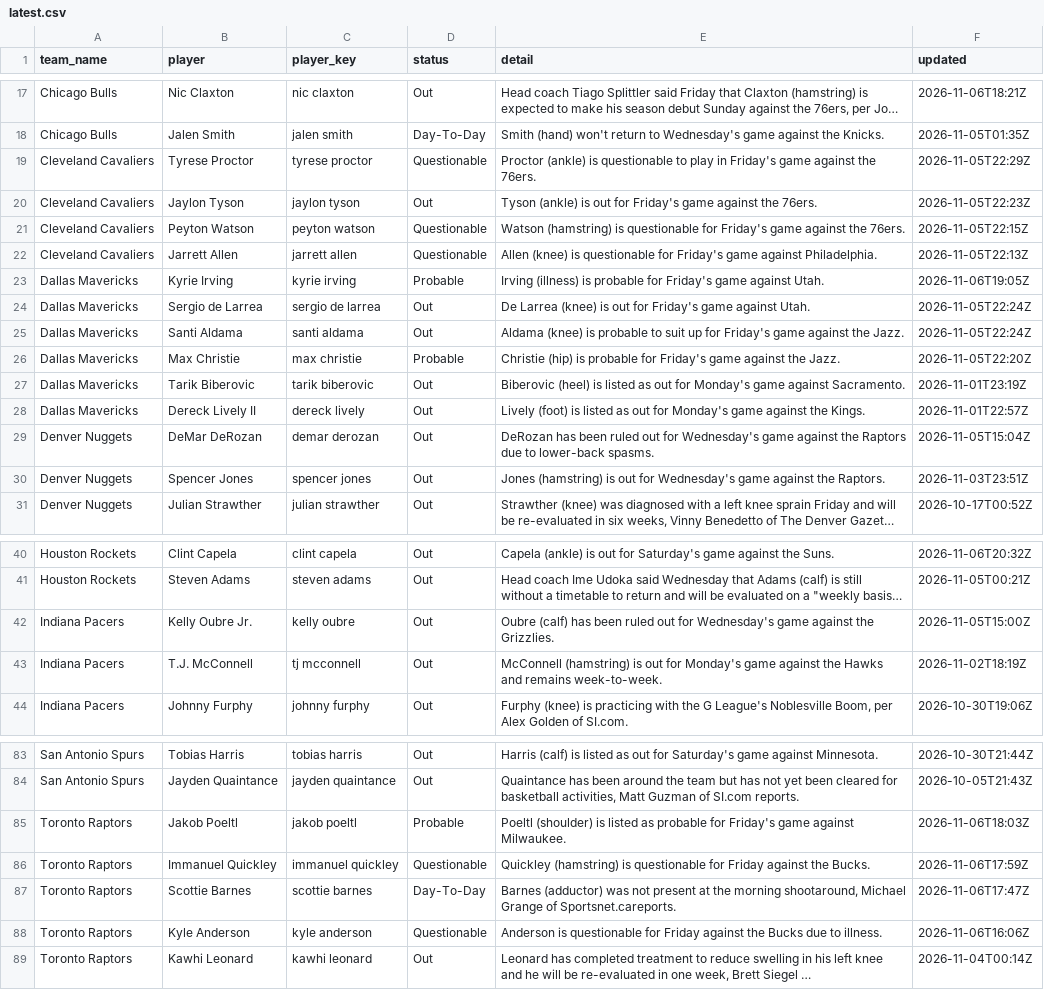
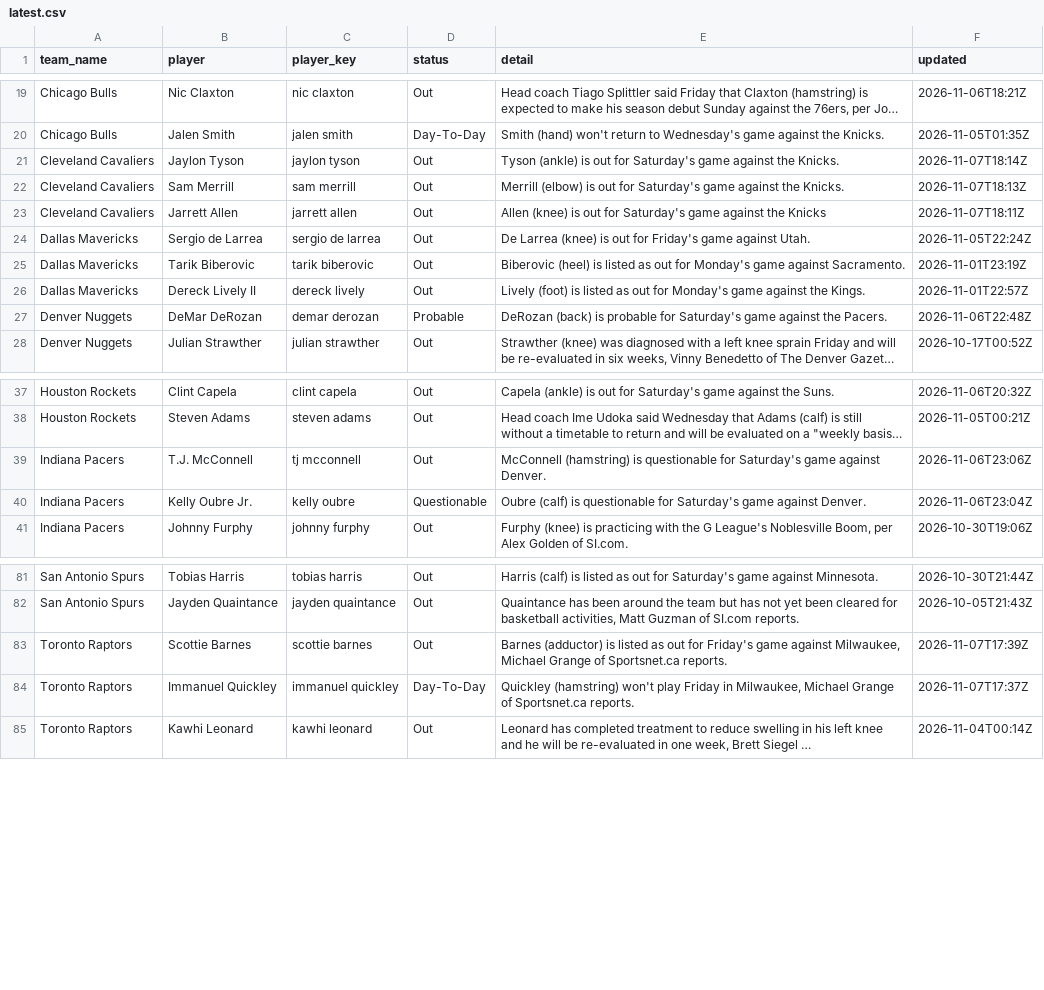
Before and after one commit to darcyedmiston/nba-odds, a CSV file: data/injuries/latest.csv, drawn as a sheet; only a part is shown, gaps mark what is left out; long unchanged cells end in …; removed rows and columns are numbered as before the commit, all else as after; the diff covers the shown part only; the diff names each change by its address in the sheet, - before the commit and + after, or states it on an @@ line.

```diff
--- a/data/injuries/latest.csv
+++ b/data/injuries/latest.csv
-row 19: Cleveland Cavaliers | Tyrese Proctor | tyrese proctor | Questionable | Proctor (ankle) is questionable to play in Friday's game against the 76ers. | 2026-11-05T22:29Z
-E21 (detail): …out for Friday's game against the 76ers.
+E21 (detail): …out for Saturday's game against the Knicks.
-F21 (updated): 2026-11-05T22:23Z
+F21 (updated): 2026-11-07T18:14Z
-row 21: Cleveland Cavaliers | Peyton Watson | peyton watson | Questionable | Watson (hamstring) is questionable for Friday's game against the 76ers. | 2026-11-05T22:15Z
+row 22: Cleveland Cavaliers | Sam Merrill | sam merrill | Out | Merrill (elbow) is out for Saturday's game against the Knicks. | 2026-11-07T18:13Z
-D23 (status): Questionable
+D23 (status): Out
-E23 (detail): …(knee) is questionable for Friday's game against Philadelphia.
+E23 (detail): …(knee) is out for Saturday's game against the Knicks
-F23 (updated): 2026-11-05T22:13Z
+F23 (updated): 2026-11-07T18:11Z
-row 23: Dallas Mavericks | Kyrie Irving | kyrie irving | Probable | Irving (illness) is probable for Friday's game against Utah. | 2026-11-06T19:05Z
-row 25: Dallas Mavericks | Santi Aldama | santi aldama | Out | Aldama (knee) is probable to suit up for Friday's game against the Jazz. | 2026-11-05T22:24Z
-row 26: Dallas Mavericks | Max Christie | max christie | Probable | Christie (hip) is probable for Friday's game against the Jazz. | 2026-11-05T22:20Z
-D27 (status): Out
+D27 (status): Probable
-E27 (detail): DeRozan has been ruled out for Wednesday's game against the Raptors due to lower-back spasms.
+E27 (detail): DeRozan (back) is probable for Saturday's game against the Pacers.
-F27 (updated): 2026-11-05T15:04Z
+F27 (updated): 2026-11-06T22:48Z
-row 30: Denver Nuggets | Spencer Jones | spencer jones | Out | Jones (hamstring) is out for Wednesday's game against the Raptors. | 2026-11-03T23:51Z
-row 42: Indiana Pacers | Kelly Oubre Jr. | kelly oubre | Out | Oubre (calf) has been ruled out for Wednesday's game against the Grizzlies. | 2026-11-05T15:00Z
-E39 (detail): …(hamstring) is out for Monday's game against the Hawks and remains week-to-week.
+E39 (detail): …(hamstring) is questionable for Saturday's game against Denver.
-F39 (updated): 2026-11-02T18:19Z
+F39 (updated): 2026-11-06T23:06Z
+row 40: Indiana Pacers | Kelly Oubre Jr. | kelly oubre | Questionable | Oubre (calf) is questionable for Saturday's game against Denver. | 2026-11-06T23:04Z
-row 85: Toronto Raptors | Jakob Poeltl | jakob poeltl | Probable | Poeltl (shoulder) is listed as probable for Friday's game against Milwaukee. | 2026-11-06T18:03Z
-row 86: Toronto Raptors | Immanuel Quickley | immanuel quickley | Questionable | Quickley (hamstring) is questionable for Friday against the Bucks. | 2026-11-06T17:59Z
-D83 (status): Day-To-Day
+D83 (status): Out
-E83 (detail): Barnes (adductor) was not present at the morning shootaround, Michael Grange of Sportsnet.careports.
+E83 (detail): Barnes (adductor) is listed as out for Friday's game against Milwaukee, Michael Grange of Sportsnet.ca reports.
-F83 (updated): 2026-11-06T17:47Z
+F83 (updated): 2026-11-07T17:39Z
-row 88: Toronto Raptors | Kyle Anderson | kyle anderson | Questionable | Anderson is questionable for Friday against the Bucks due to illness. | 2026-11-06T16:06Z
+row 84: Toronto Raptors | Immanuel Quickley | immanuel quickley | Day-To-Day | Quickley (hamstring) won't play Friday in Milwaukee, Michael Grange of Sportsnet.ca reports. | 2026-11-07T17:37Z
```
Also changed, not shown: 7 added rows, 4 removed rows and 19 edited cells elsewhere in this file, odds/game_lines.csv, 10 other files.
